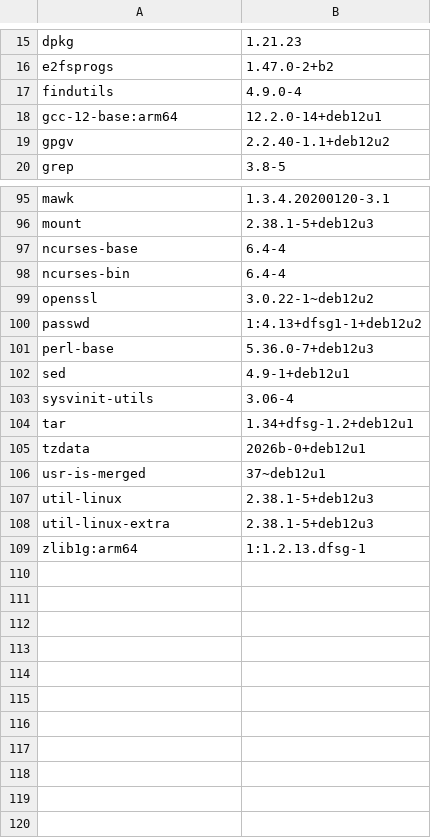
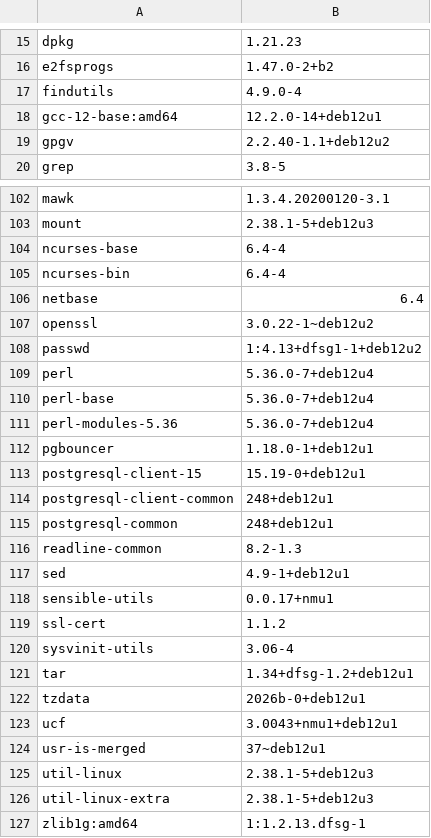
Before and after one commit to onurcankaraman/cnc-simulator, a TSV file: docs/SBOM-runtime.tsv, drawn as a sheet; only a part is shown, gaps mark what is left out; the diff covers the shown part only.

```diff
--- a/docs/SBOM-runtime.tsv
+++ b/docs/SBOM-runtime.tsv
@@ -17,3 +17,3 @@ e2fsprogs	1.47.0-2+b2
 findutils	4.9.0-4
-gcc-12-base:arm64	12.2.0-14+deb12u1
+gcc-12-base:amd64	12.2.0-14+deb12u1
 gpgv	2.2.40-1.1+deb12u2
@@ -98,6 +105,16 @@ ncurses-base	6.4-4
 ncurses-bin	6.4-4
+netbase	6.4
 openssl	3.0.22-1~deb12u2
 passwd	1:4.13+dfsg1-1+deb12u2
-perl-base	5.36.0-7+deb12u3
+perl	5.36.0-7+deb12u4
+perl-base	5.36.0-7+deb12u4
+perl-modules-5.36	5.36.0-7+deb12u4
+pgbouncer	1.18.0-1+deb12u1
+postgresql-client-15	15.19-0+deb12u1
+postgresql-client-common	248+deb12u1
+postgresql-common	248+deb12u1
+readline-common	8.2-1.3
 sed	4.9-1+deb12u1
+sensible-utils	0.0.17+nmu1
+ssl-cert	1.1.2
 sysvinit-utils	3.06-4
@@ -105,2 +122,3 @@ tar	1.34+dfsg-1.2+deb12u1
 tzdata	2026b-0+deb12u1
+ucf	3.0043+nmu1+deb12u1
 usr-is-merged	37~deb12u1
@@ -108,2 +126,2 @@ util-linux	2.38.1-5+deb12u3
 util-linux-extra	2.38.1-5+deb12u3
-zlib1g:arm64	1:1.2.13.dfsg-1
+zlib1g:amd64	1:1.2.13.dfsg-1
```
Also changed, not shown: 8 added rows, 1 removed row and 63 edited cells elsewhere in this file, 3 other files.
